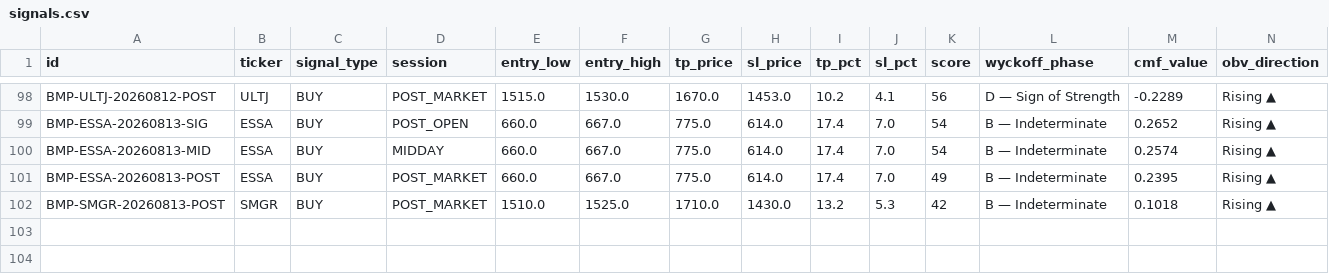
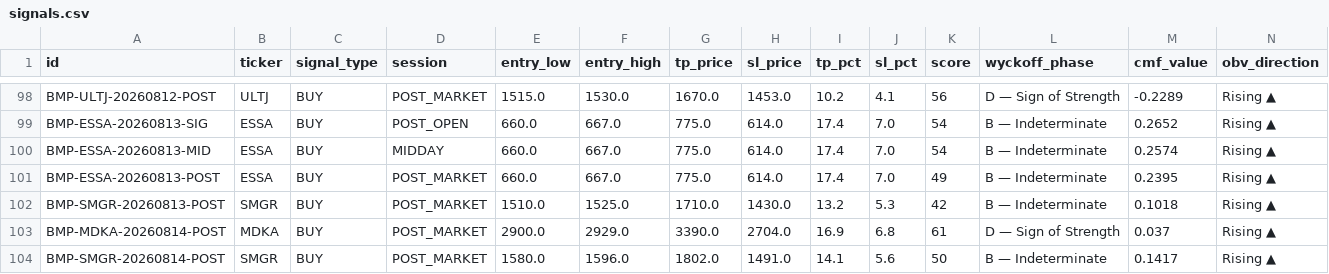
Before and after one commit to aryarifki/bandarmology-signalsFork, a CSV file: data/signals.csv, drawn as a sheet; only a part is shown, gaps mark what is left out; rows hold the shown columns only; the diff names each change by its address in the sheet, - before the commit and + after, or states it on an @@ line.

Commit message:
signals POST_MARKET 2026-08-14 10:14 UTC

```diff
--- a/data/signals.csv
+++ b/data/signals.csv
+row 103: BMP-MDKA-20260814-POST | MDKA | BUY | POST_MARKET | 2900.0 | 2929.0 | 3390.0 | 2704.0 | 16.9 | 6.8 | 61 | D — Sign of Strength | 0.037 | Rising ▲
+row 104: BMP-SMGR-20260814-POST | SMGR | BUY | POST_MARKET | 1580.0 | 1596.0 | 1802.0 | 1491.0 | 14.1 | 5.6 | 50 | B — Indeterminate | 0.1417 | Rising ▲
```
